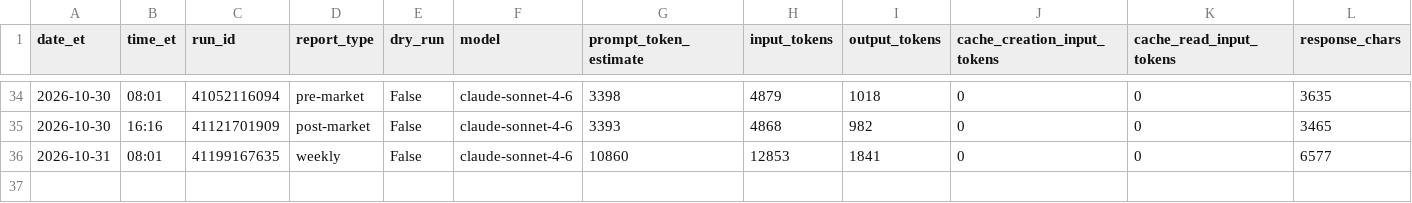
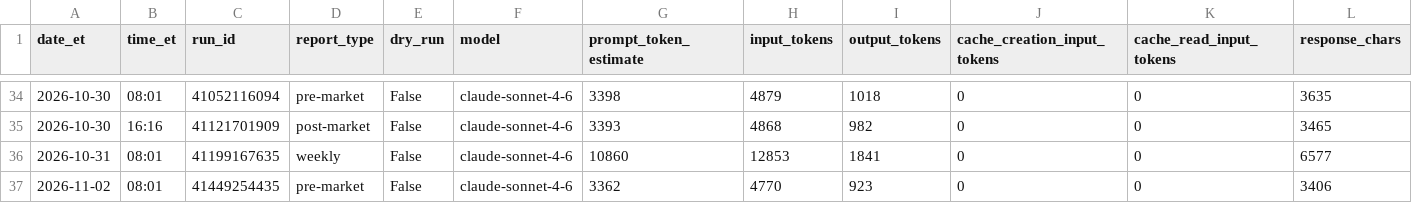
Before and after one commit to davidm00/discord-finance-bot, a CSV file: data/claude_usage.csv, drawn as a sheet; only a part is shown, gaps mark what is left out; rows hold the shown columns only; the diff names each change by its address in the sheet, - before the commit and + after, or states it on an @@ line.

```diff
--- a/data/claude_usage.csv
+++ b/data/claude_usage.csv
+row 37: 2026-11-02 | 08:01 | 41449254435 | pre-market | False | claude-sonnet-4-6 | 3362 | 4770 | 923 | 0 | 0 | 3406
```
Also changed, not shown: data/paper_portfolio/forward/orders.csv, data/paper_portfolio/forward/snapshots.csv, 3 other files.
